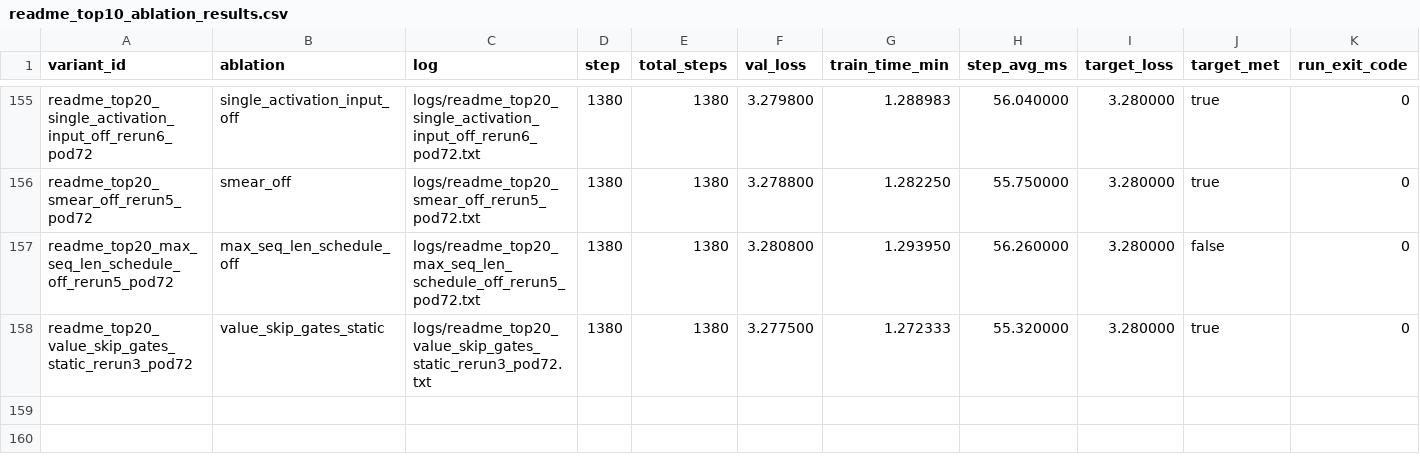
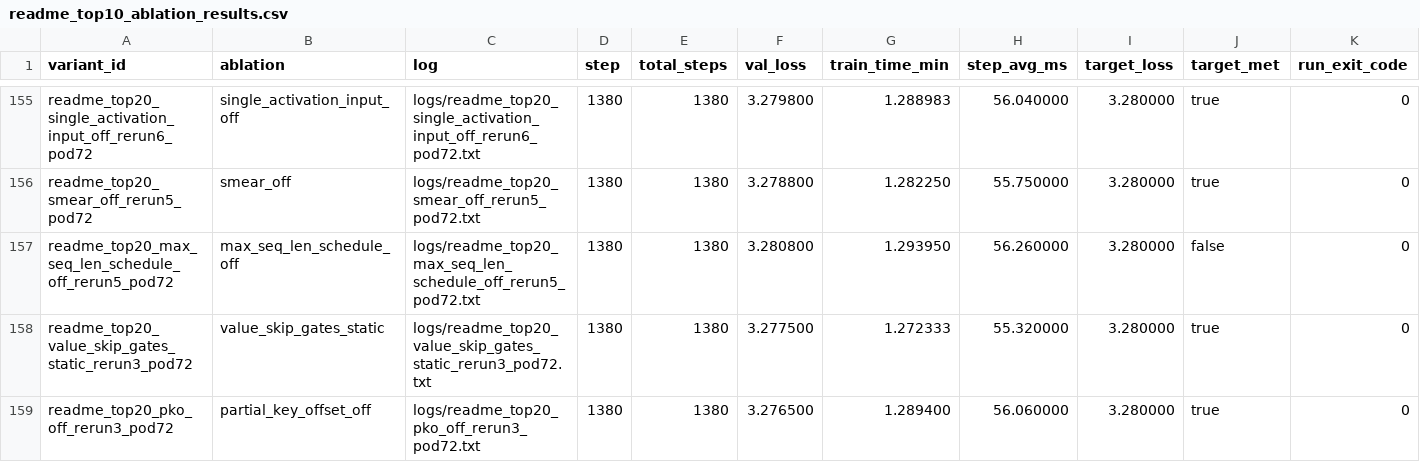
Before and after one commit to novitalabs/modded-nanogpt, a CSV file: experiments/results/readme_top10_ablation_results.csv, drawn as a sheet; only a part is shown, gaps mark what is left out.

Commit message:
arthur-codex: 当前 top10 分层不变：1 Muon/正交化更新家族，2 Rotary embeddings，3 ReLU...
Arthur analysis: codex-1780638061351-43f8c833
Reason: 1 run(s) finished
Changed files: 10
Experiment IDs: readme-top20-pko-fourth-pod72
Run IDs: readme-top20-pko-fourth-pod72-1780637401-d276db0f
Input code commits: 4e14239b4f440abe0e8722939cbe86c7bb169ecf

```diff
--- a/experiments/results/readme_top10_ablation_results.csv
+++ b/experiments/results/readme_top10_ablation_results.csv
@@ -158 +158,2 @@ readme_top20_max_seq_len_schedule_off_rerun5_pod72,max_seq_len_schedule_off,logs
 readme_top20_value_skip_gates_static_rerun3_pod72,value_skip_gates_static,logs/readme_top20_value_skip_gates_static_rerun3_pod72.txt,1380,1380,3.277500,1.272333,55.320000,3.280000,true,0
+readme_top20_pko_off_rerun3_pod72,partial_key_offset_off,logs/readme_top20_pko_off_rerun3_pod72.txt,1380,1380,3.276500,1.289400,56.060000,3.280000,true,0
```
Also changed, not shown: 9 other files.
